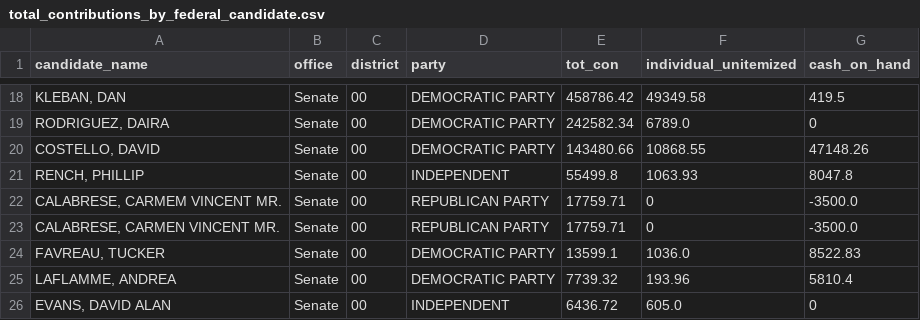
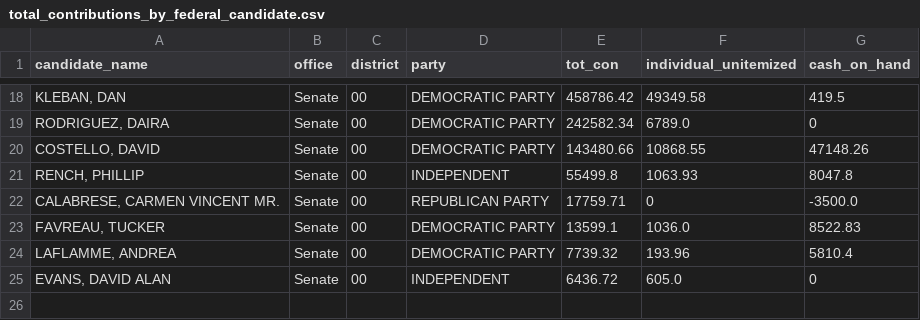
Before and after one commit to aarushisahejpal/maine-monitor-campaign-finance, a CSV file: viz/data/clean/total_contributions_by_federal_candidate.csv, drawn as a sheet; only a part is shown, gaps mark what is left out.

Commit message:
Fix Calabrese duplicate: remove CARMEM typo entry, add committee dedup to scraper

```diff
--- a/viz/data/clean/total_contributions_by_federal_candidate.csv
+++ b/viz/data/clean/total_contributions_by_federal_candidate.csv
@@ -21,3 +21,2 @@ candidate_name,office,district,party,tot_con,individual_unitemized,cash_on_hand
 "RENCH, PHILLIP",Senate,00,INDEPENDENT,55499.8,1063.93,8047.8
-"CALABRESE, CARMEM VINCENT MR.",Senate,00,REPUBLICAN PARTY,17759.71,0,-3500.0
 "CALABRESE, CARMEN VINCENT MR.",Senate,00,REPUBLICAN PARTY,17759.71,0,-3500.0
```
Also changed, not shown: viz/data/clean/contributions_by_source_federal.csv, viz/data/clean/total_expenditures_by_federal_candidate.csv, 3 other files.
